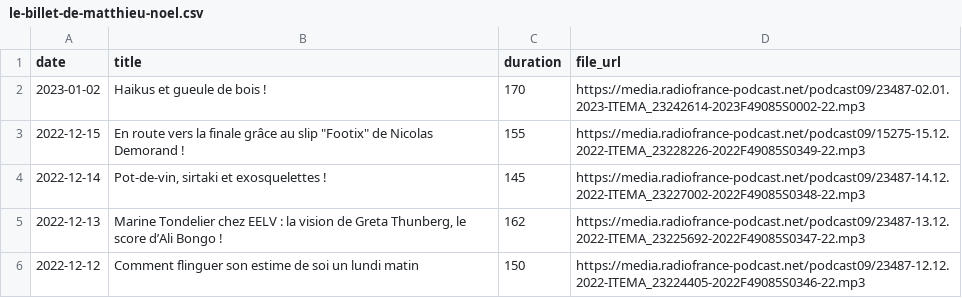
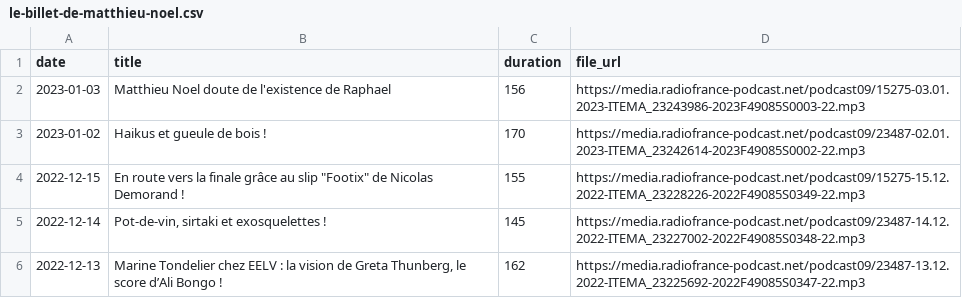
Before and after one commit to ahasverus/franceinter, a CSV file: inst/csv/le-billet-de-matthieu-noel.csv, drawn as a sheet; only a part is shown; the shorter side is filled out with more unchanged rows.

```diff
--- a/inst/csv/le-billet-de-matthieu-noel.csv
+++ b/inst/csv/le-billet-de-matthieu-noel.csv
@@ -1,2 +1,3 @@
 "date";"title";"duration";"file_url"
+"2023-01-03";"Matthieu Noel doute de l'existence de Raphael";156;"https://media.radiofrance-podcast.net/podcast09/15275-03.01.2023-ITEMA_23243986-2023F49085S0003-22.mp3"
 "2023-01-02";"Haikus et gueule de bois !";170;"https://media.radiofrance-podcast.net/podcast09/23487-02.01.2023-ITEMA_23242614-2023F49085S0002-22.mp3"
```
Also changed, not shown: inst/csv/le-journal-de-presque-17h17.csv, inst/csv/le-moment-meurice.csv, 5 other files.
